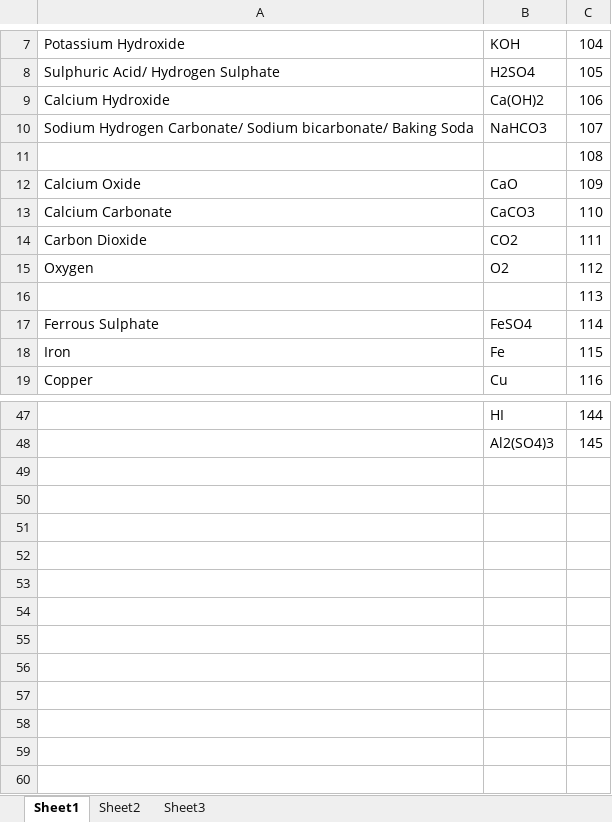
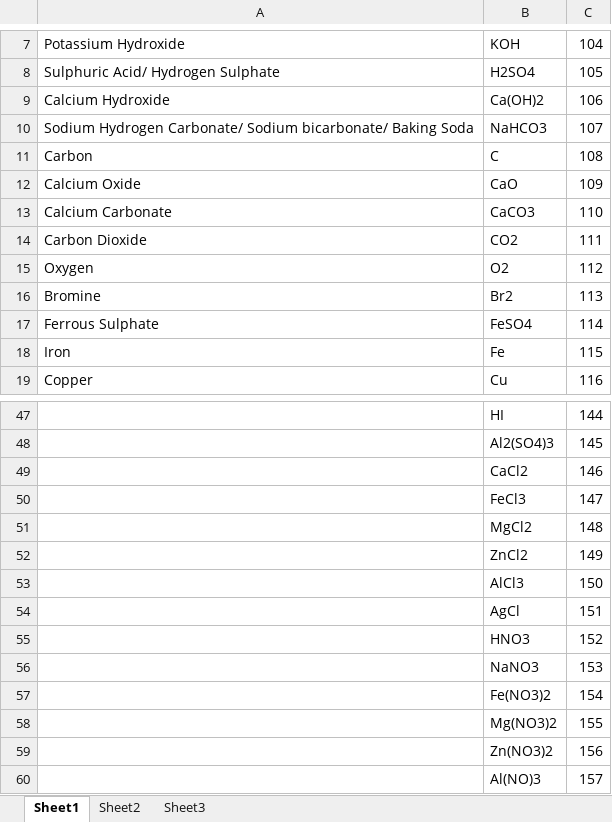
Before and after one commit to nihal111/alCHEMy, an Excel workbook: Chem.xlsx, sheet Sheet1, drawn as a sheet; only a part is shown, gaps mark what is left out; values as stored, in another font and other column widths than the file's, no borders; removed rows and columns are numbered as before the commit, all else as after; the diff names each change by its address in the sheet, - before the commit and + after, or states it on an @@ line.

```diff
--- a/Chem.xlsx (sheet Sheet1)
+++ b/Chem.xlsx (sheet Sheet1)
-row 11:  |  | 108
+row 11: Carbon | C | 108
-row 16:  |  | 113
+row 16: Bromine | Br2 | 113
+row 49:  | CaCl2 | 146
+row 50:  | FeCl3 | 147
+row 51:  | MgCl2 | 148
+row 52:  | ZnCl2 | 149
+row 53:  | AlCl3 | 150
+row 54:  | AgCl | 151
+row 55:  | HNO3 | 152
+row 56:  | NaNO3 | 153
+row 57:  | Fe(NO3)2 | 154
+row 58:  | Mg(NO3)2 | 155
+row 59:  | Zn(NO3)2 | 156
+row 60:  | Al(NO)3 | 157
```
Also changed, not shown: sheet Sheet2.
